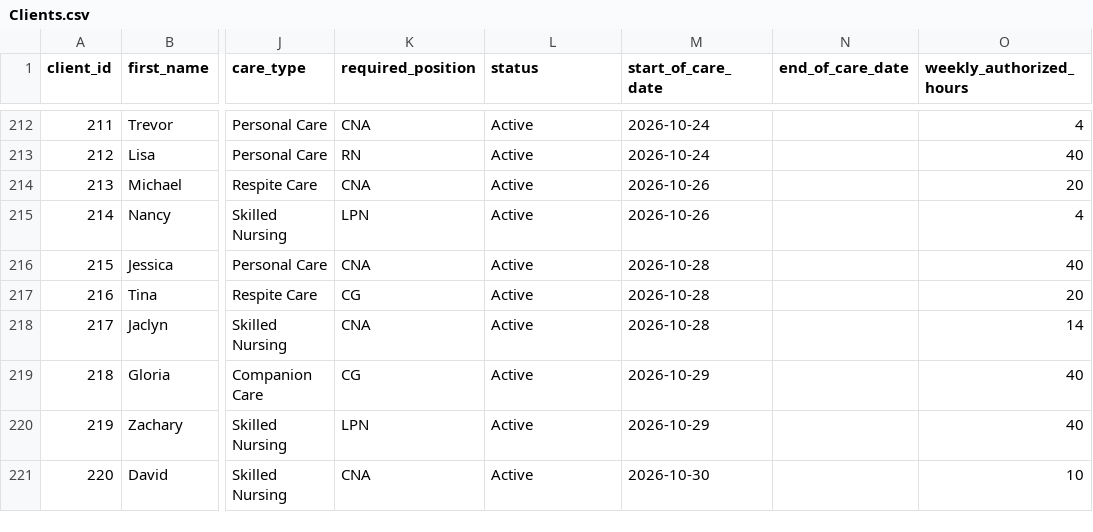
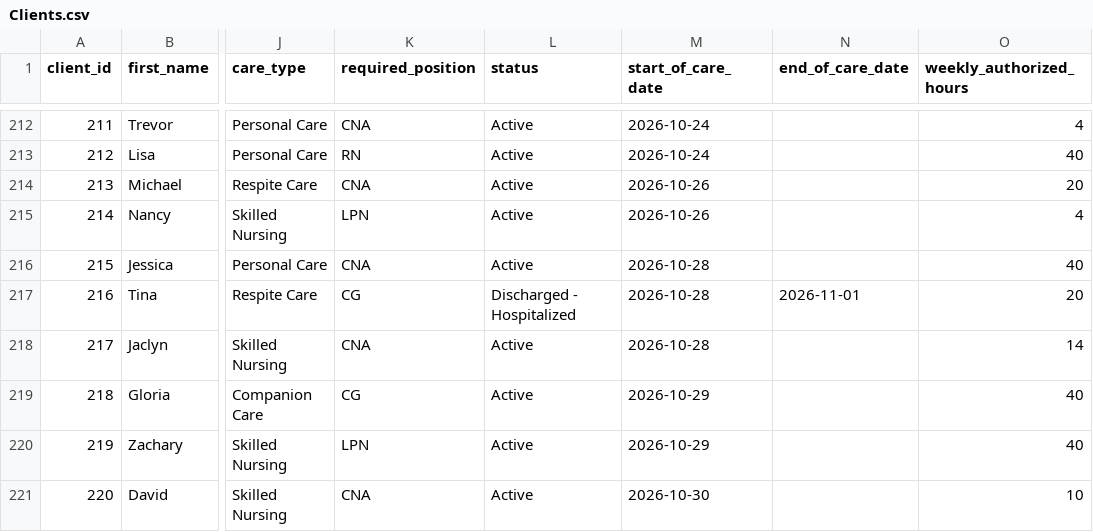
Before and after one commit to uzairnauman/Work_Opportunity_Tax_Credit, a CSV file: Datasets/Clients.csv, drawn as a sheet; only a part is shown, gaps mark what is left out; the diff names each change by its address in the sheet, - before the commit and + after, or states it on an @@ line.

```diff
--- a/Datasets/Clients.csv
+++ b/Datasets/Clients.csv
-L217 (status): Active
+L217 (status): Discharged - Hospitalized
-N217 (end_of_care_date): (empty)
+N217 (end_of_care_date): 2026-11-01
```
Also changed, not shown: 1 other file.
